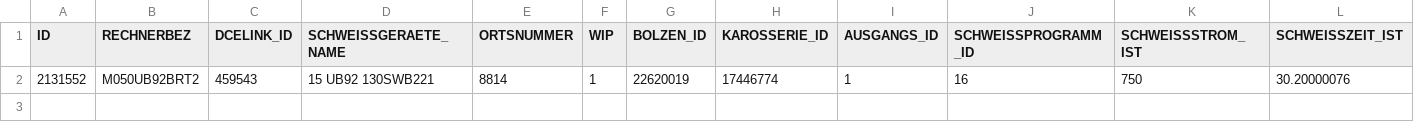
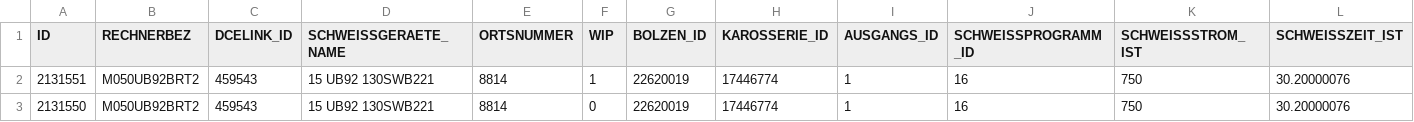
Before and after one commit to InsightEdge/insightedge-iot-cars, a CSV file: car_events_single.csv, drawn as a sheet; only a part is shown; rows hold the shown columns only; the diff names each change by its address in the sheet, - before the commit and + after, or states it on an @@ line.

```diff
--- a/car_events_single.csv
+++ b/car_events_single.csv
-A2 (ID): 2131552
+A2 (ID): 2131551
+row 3: 2131550 | M050UB92BRT2 | 459543 | 15 UB92 130SWB221 | 8814 | 0 | 22620019 | 17446774 | 1 | 16 | 750 | 30.20000076
```
Also changed, not shown: 10 other files.
